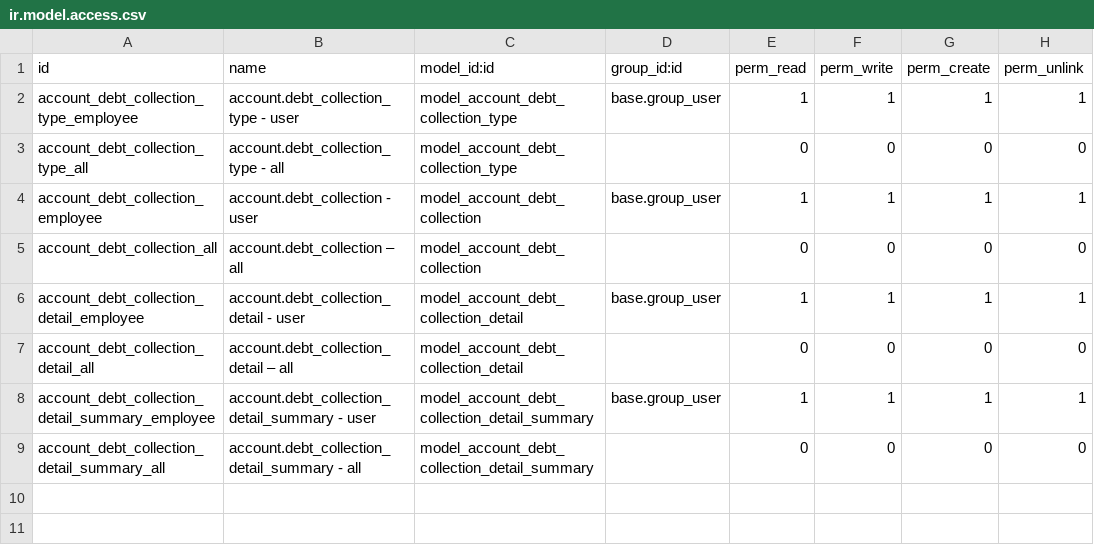
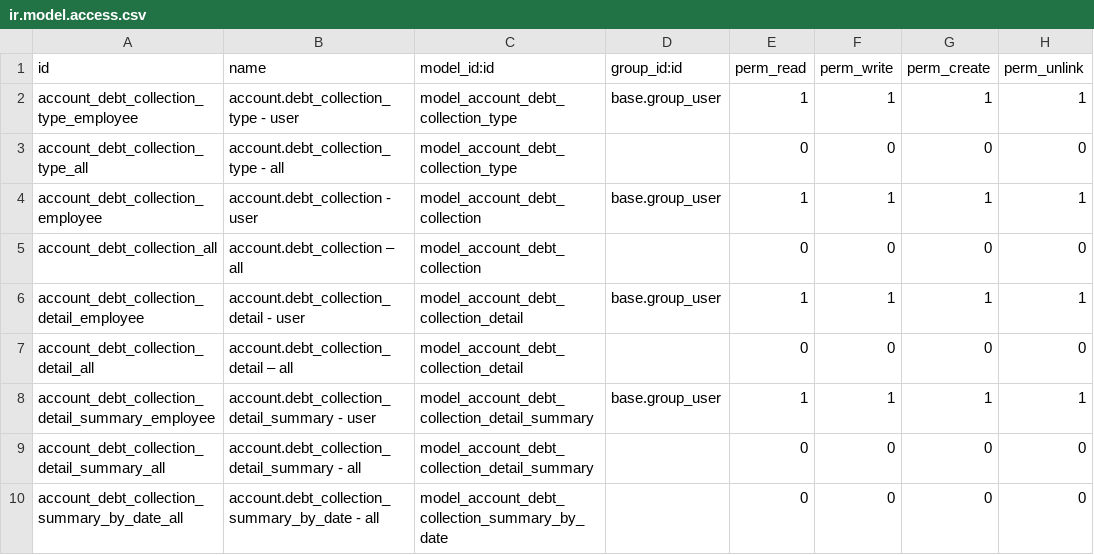
Before and after one commit to open-synergy/opnsynid-account-invoicing, a CSV file: account_debt_collection/security/ir.model.access.csv, drawn as a sheet; the diff names each change by its address in the sheet, - before the commit and + after, or states it on an @@ line.

Commit message:
[8.0.1.4.0][account_debt_collection] Issue: #32

```diff
--- a/account_debt_collection/security/ir.model.access.csv
+++ b/account_debt_collection/security/ir.model.access.csv
+row 10: account_debt_collection_summary_by_date_all | account.debt_collection_summary_by_date - all | model_account_debt_collection_summary_by_date |  | 0 | 0 | 0 | 0
```
Also changed, not shown: 4 other files.
